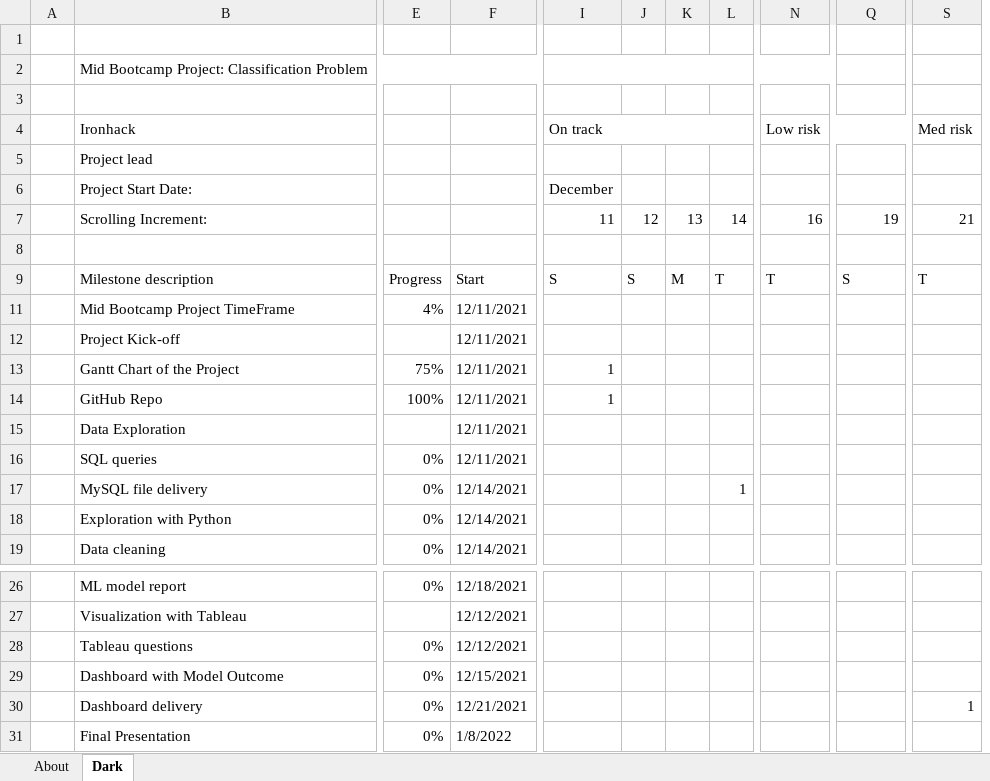
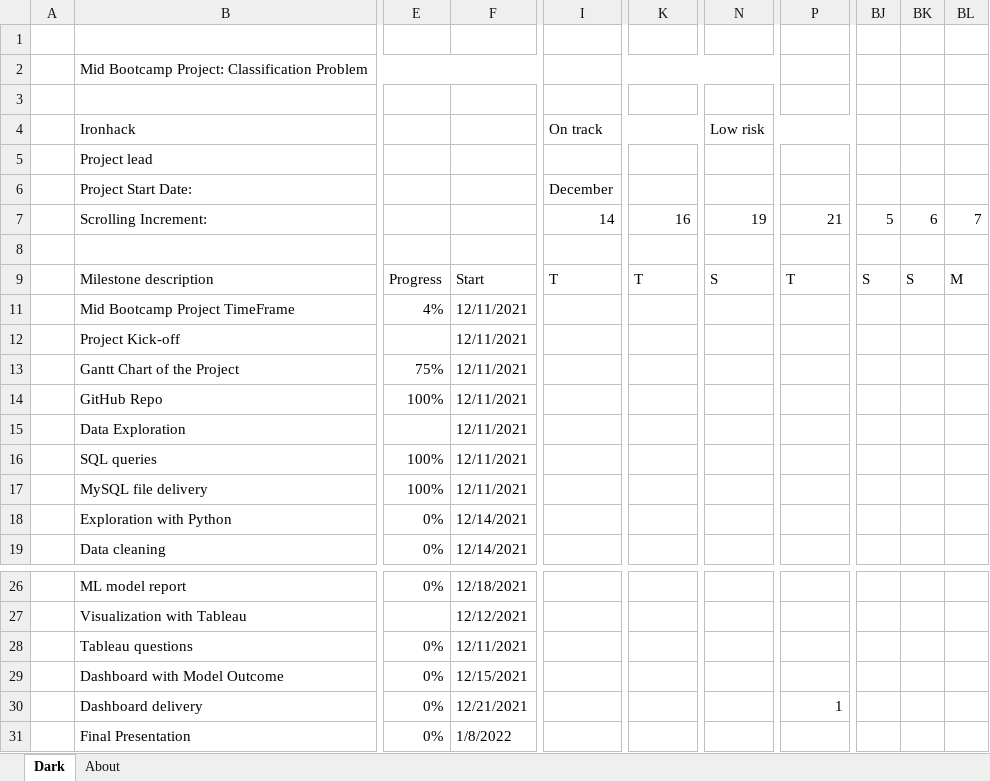
Before and after one commit to felagund93/mid-bootcamp-project-classification, an Excel workbook: 20211211_Project_management.xlsx, sheet Dark, drawn as a sheet; only a part is shown, gaps mark what is left out; values as stored, in another font and other column widths than the file's, no cell formats; charts and pictures and conditional formats and table styles not drawn; removed rows and columns are numbered as before the commit, all else as after; the diff covers the shown part only; the diff names each change by its address in the sheet, - before the commit and + after, or states it on an @@ line.

Commit message:
update on gantt chart

```diff
--- a/20211211_Project_management.xlsx (sheet Dark)
+++ b/20211211_Project_management.xlsx (sheet Dark)
@@ sheet tab order changed: Dark | About @@
-column J, rows 7-9: 12 |  | S
-column K, rows 7-9: 13 |  | M
-column L, rows 7-17: 14 |  | T |  |  |  |  |  |  | 1
+column BJ, rows 7-9: 5 |  | S
+column BK, rows 7-9: 6 |  | S
+column BL, rows 7-9: 7 |  | M
-I2:N2 merged
+I2:N2 merged
-I4:L4 merged
+I4:L4 merged
-K4: Low risk
+K4: (empty)
-N4:Q4 merged
-N4: (empty)
+N4: Low risk
+N4:Q4 merged
-P4: Med risk
+P4: (empty)
-S4:V4 merged
-I7 (On track): 11
+I7 (On track): 14
-I9 (On track): S
+I9 (On track): T
-I13:I14 (On track): 1
+I13:I14 (On track): (empty)
-E16:E17: 0%
+E16:E17: 100%
-F17: 12/14/2021
+F17: 12/11/2021
-F28: 12/12/2021
+F28: 12/11/2021
```
Also changed, not shown: 10 edited cells and merged cells elsewhere in this sheet, cell formats, formulas that keep their value.
